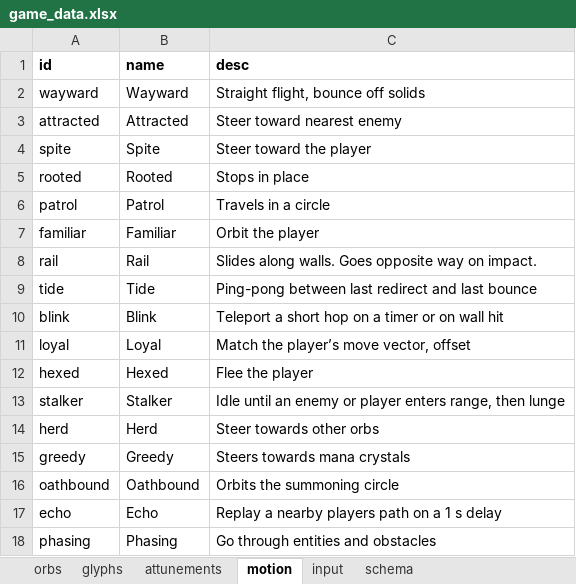
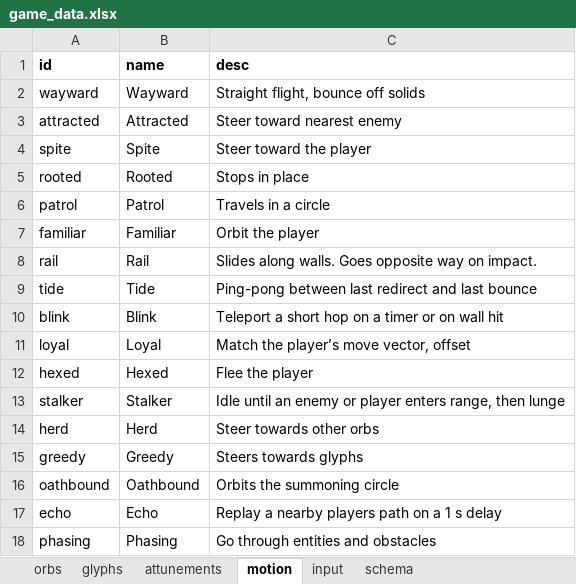
Before and after one commit to dreamingofpixels/one-last-bullet, an Excel workbook: project/data/game_data.xlsx, sheet motion, drawn as a sheet; values as stored, in another font and other column widths than the file's, no borders; the diff names each change by its address in the sheet, - before the commit and + after, or states it on an @@ line.

```diff
--- a/project/data/game_data.xlsx (sheet motion)
+++ b/project/data/game_data.xlsx (sheet motion)
-C15 (desc): Steers towards mana crystals
+C15 (desc): Steers towards glyphs
```
Also changed, not shown: sheet attunements, sheet orbs, hidden cells, 29 other files.
